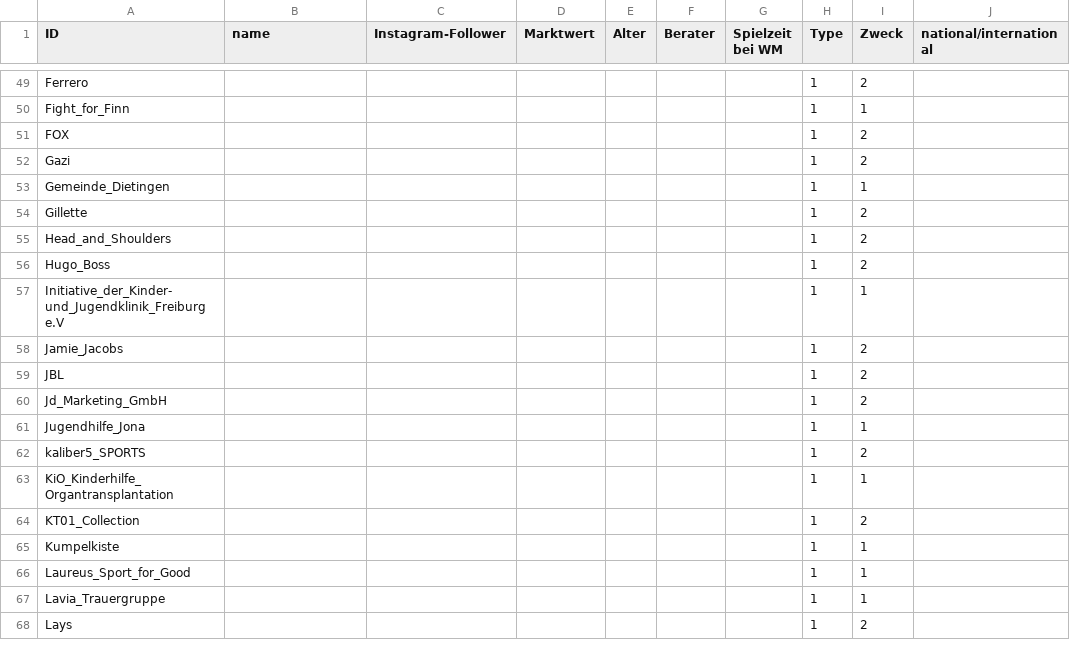
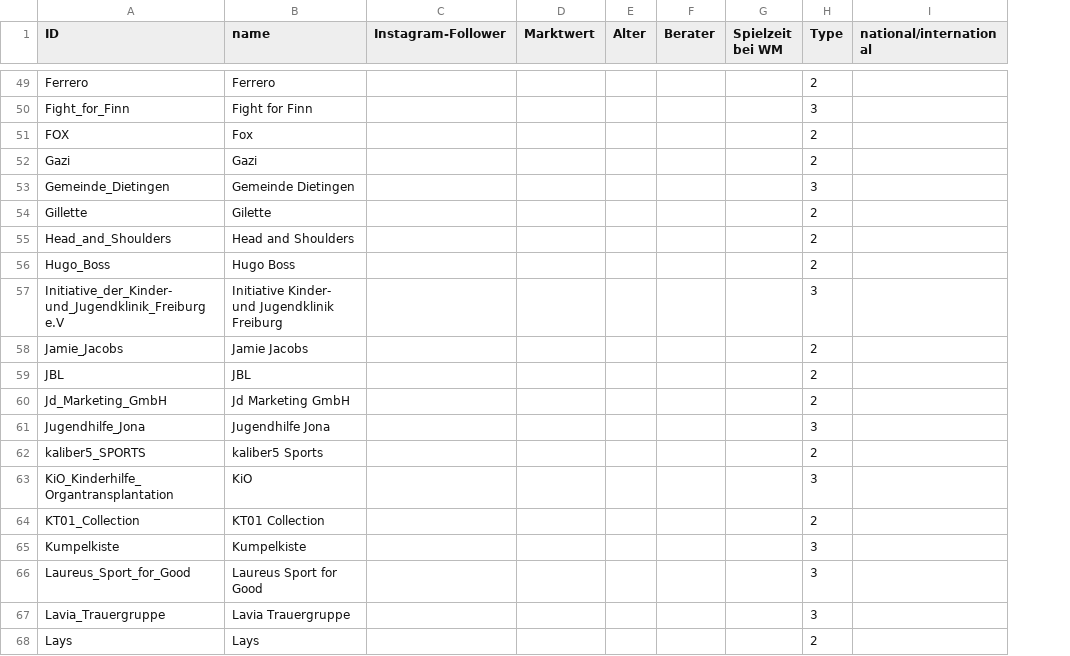
Before and after one commit to kh107/hdm_NO1, a CSV file: Nodelist_1710.csv, drawn as a sheet; only a part is shown, gaps mark what is left out; removed rows and columns are numbered as before the commit, all else as after; the diff covers the shown part only; the diff names each change by its address in the sheet, - before the commit and + after, or states it on an @@ line.

```diff
--- a/Nodelist_1710.csv
+++ b/Nodelist_1710.csv
-column I (Zweck), rows 49-68: 2 | 1 | 2 | 2 | 1 | 2 | 2 | 2 | 1 | 2 | 2 | 2 | 1 | 2 | 1 | 2 | 1 | 1 | 1 | 2
-B49 (name): (empty)
+B49 (name): Ferrero
-H49 (Type): 1
+H49 (Type): 2
-B50 (name): (empty)
+B50 (name): Fight for Finn
-H50 (Type): 1
+H50 (Type): 3
-B51 (name): (empty)
+B51 (name): Fox
-H51:H52 (Type): 1
+H51:H52 (Type): 2
-B52 (name): (empty)
+B52 (name): Gazi
-B53 (name): (empty)
+B53 (name): Gemeinde Dietingen
-H53 (Type): 1
+H53 (Type): 3
-B54 (name): (empty)
+B54 (name): Gilette
-H54:H56 (Type): 1
+H54:H56 (Type): 2
-B55 (name): (empty)
+B55 (name): Head and Shoulders
-B56 (name): (empty)
+B56 (name): Hugo Boss
-B57 (name): (empty)
+B57 (name): Initiative Kinder- und Jugendklinik Freiburg
-H57 (Type): 1
+H57 (Type): 3
-B58 (name): (empty)
+B58 (name): Jamie Jacobs
-H58:H60 (Type): 1
+H58:H60 (Type): 2
-B59 (name): (empty)
+B59 (name): JBL
-B60 (name): (empty)
+B60 (name): Jd Marketing GmbH
-B61 (name): (empty)
+B61 (name): Jugendhilfe Jona
-H61 (Type): 1
+H61 (Type): 3
-B62 (name): (empty)
+B62 (name): kaliber5 Sports
-H62 (Type): 1
+H62 (Type): 2
-B63 (name): (empty)
+B63 (name): KiO
-H63 (Type): 1
+H63 (Type): 3
-B64 (name): (empty)
+B64 (name): KT01 Collection
-H64 (Type): 1
+H64 (Type): 2
-B65 (name): (empty)
+B65 (name): Kumpelkiste
-H65:H67 (Type): 1
+H65:H67 (Type): 3
-B66 (name): (empty)
+B66 (name): Laureus Sport for Good
-B67 (name): (empty)
+B67 (name): Lavia Trauergruppe
-B68 (name): (empty)
+B68 (name): Lays
-H68 (Type): 1
+H68 (Type): 2
```
Also changed, not shown: 1 added row, 2 removed rows and 137 edited cells elsewhere in this file.
